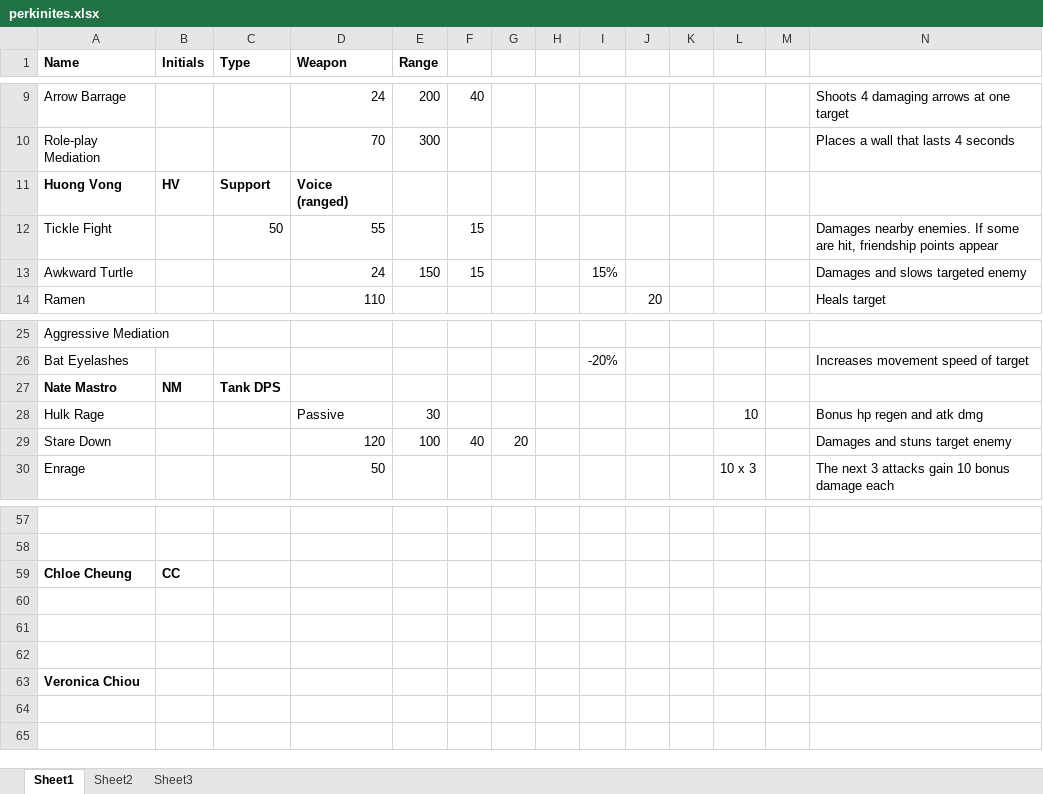
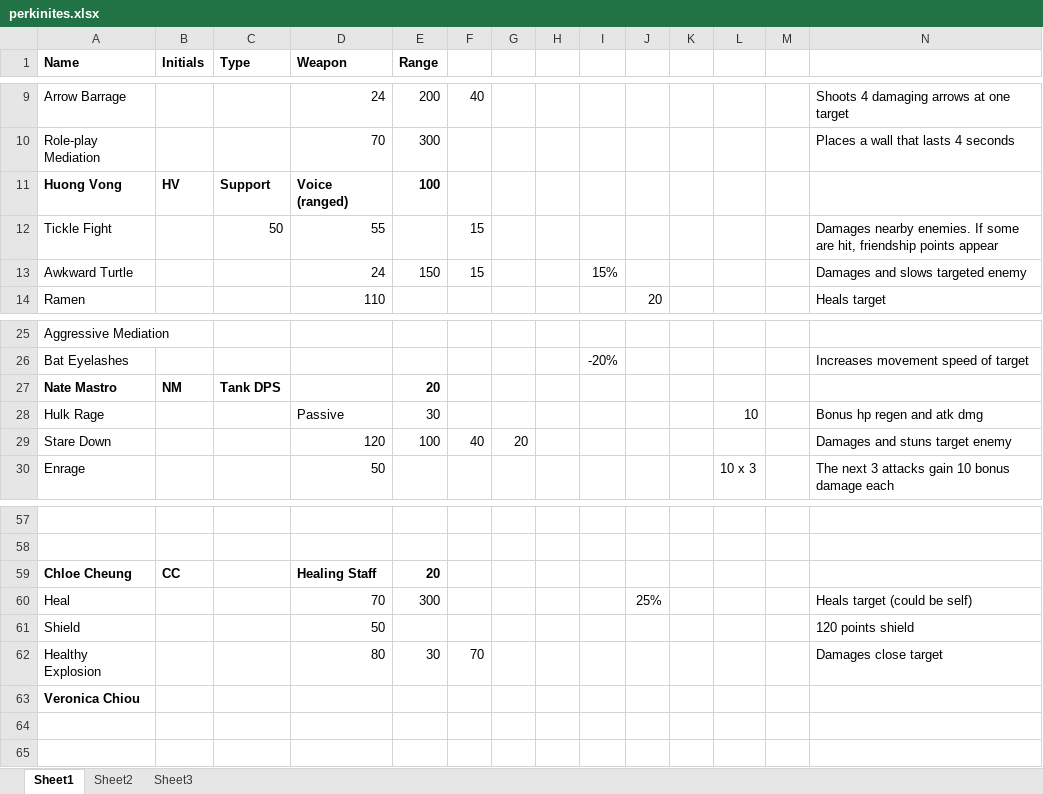
Before and after one commit to Excel/Perkinites-, an Excel workbook: _planning/perkinites.xlsx, sheet Sheet1, drawn as a sheet; only a part is shown, gaps mark what is left out; values as stored, in another font and other column widths than the file's, no borders; rows hold the shown columns only; the diff names each change by its address in the sheet, - before the commit and + after, or states it on an @@ line.

Commit message:
map and planning files added

```diff
--- a/_planning/perkinites.xlsx (sheet Sheet1)
+++ b/_planning/perkinites.xlsx (sheet Sheet1)
-E11 (Range): (empty)
+E11 (Range): 100
-E27 (Range): (empty)
+E27 (Range): 20
-D59 (Weapon): (empty)
+D59 (Weapon): Healing Staff
-E59 (Range): (empty)
+E59 (Range): 20
-row 60: (empty)
+row 60: Heal |  |  | 70 | 300 |  |  |  |  | 25% |  |  |  | Heals target (could be self)
-row 61: (empty)
+row 61: Shield |  |  | 50 |  |  |  |  |  |  |  |  |  | 120 points shield
-row 62: (empty)
+row 62: Healthy Explosion |  |  | 80 | 30 | 70 |  |  |  |  |  |  |  | Damages close target
```
Also changed, not shown: 9 other files.
